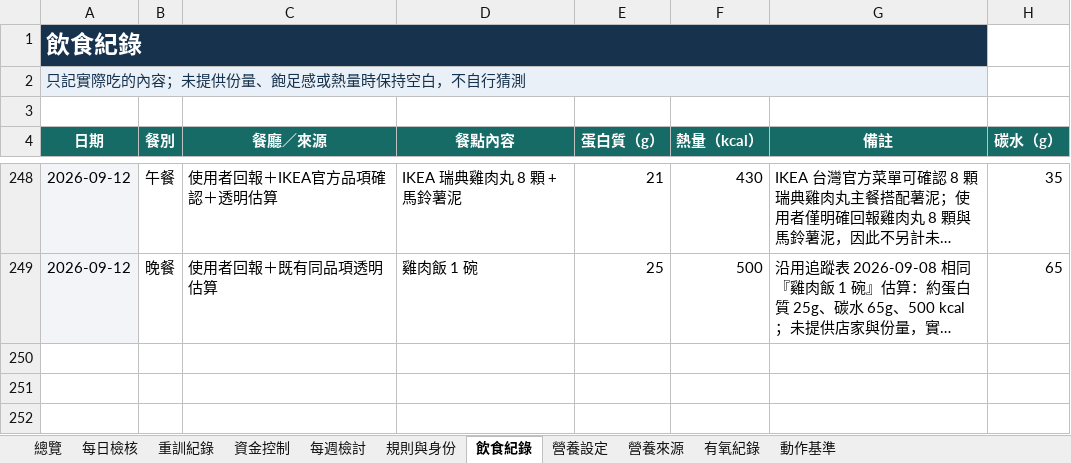
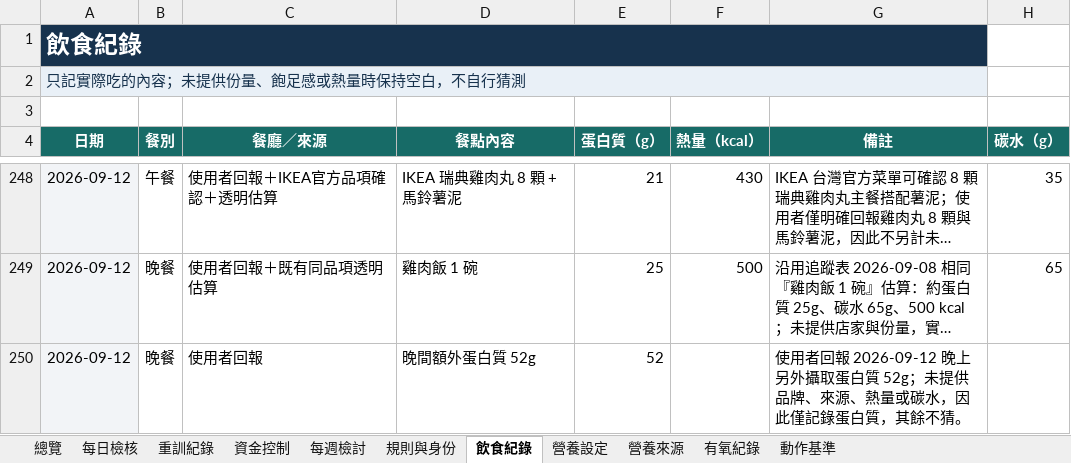
Before and after one commit to asadman1523/30-day-reset-tracker, an Excel workbook: 30天重建追蹤.xlsx, sheet 飲食紀錄, drawn as a sheet; only a part is shown, gaps mark what is left out; long unchanged cells end in …; values as stored, in another font and other column widths than the file's, no borders; the diff names each change by its address in the sheet, - before the commit and + after, or states it on an @@ line.

```diff
--- a/30天重建追蹤.xlsx (sheet 飲食紀錄)
+++ b/30天重建追蹤.xlsx (sheet 飲食紀錄)
+row 250: 2026-09-12 | 晚餐 | 使用者回報 | 晚間額外蛋白質 52g | 52 |  | 使用者回報 2026-09-12 晚上另外攝取蛋白質 52g；未提供品牌、來源、熱量或碳水，因此僅記錄蛋白質，其餘不猜。
```
Also changed, not shown: 4 other files.
